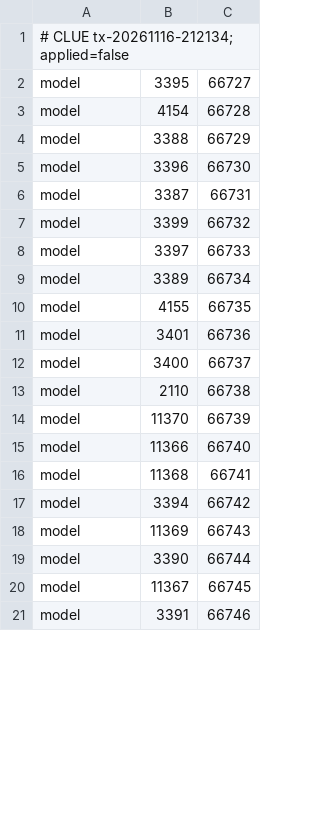
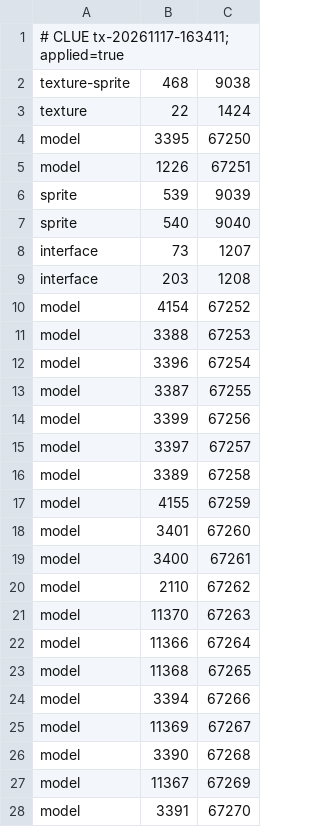
Before and after one commit to Meneerstink/game, a TSV file: docs/CLUE/MAP-UI-PREFLIGHT.tsv, drawn as a sheet; only a part is shown; the diff covers the shown part only.

```diff
--- a/docs/CLUE/MAP-UI-PREFLIGHT.tsv
+++ b/docs/CLUE/MAP-UI-PREFLIGHT.tsv
@@ -1,21 +1,28 @@
-# CLUE tx-20261116-212134; applied=false
-model	3395	66727
-model	4154	66728
-model	3388	66729
-model	3396	66730
-model	3387	66731
-model	3399	66732
-model	3397	66733
-model	3389	66734
-model	4155	66735
-model	3401	66736
-model	3400	66737
-model	2110	66738
-model	11370	66739
-model	11366	66740
-model	11368	66741
-model	3394	66742
-model	11369	66743
-model	3390	66744
-model	11367	66745
-model	3391	66746
+# CLUE tx-20261117-163411; applied=true
+texture-sprite	468	9038
+texture	22	1424
+model	3395	67250
+model	1226	67251
+sprite	539	9039
+sprite	540	9040
+interface	73	1207
+interface	203	1208
+model	4154	67252
+model	3388	67253
+model	3396	67254
+model	3387	67255
+model	3399	67256
+model	3397	67257
+model	3389	67258
+model	4155	67259
+model	3401	67260
+model	3400	67261
+model	2110	67262
+model	11370	67263
+model	11366	67264
+model	11368	67265
+model	3394	67266
+model	11369	67267
+model	3390	67268
+model	11367	67269
+model	3391	67270
```
Also changed, not shown: 2 removed rows and 31 edited cells elsewhere in this file, docs/CLUE/BOARD-PREFLIGHT.tsv, docs/CLUE/PUZZLE-UI-PREFLIGHT.tsv, 1 other file.
